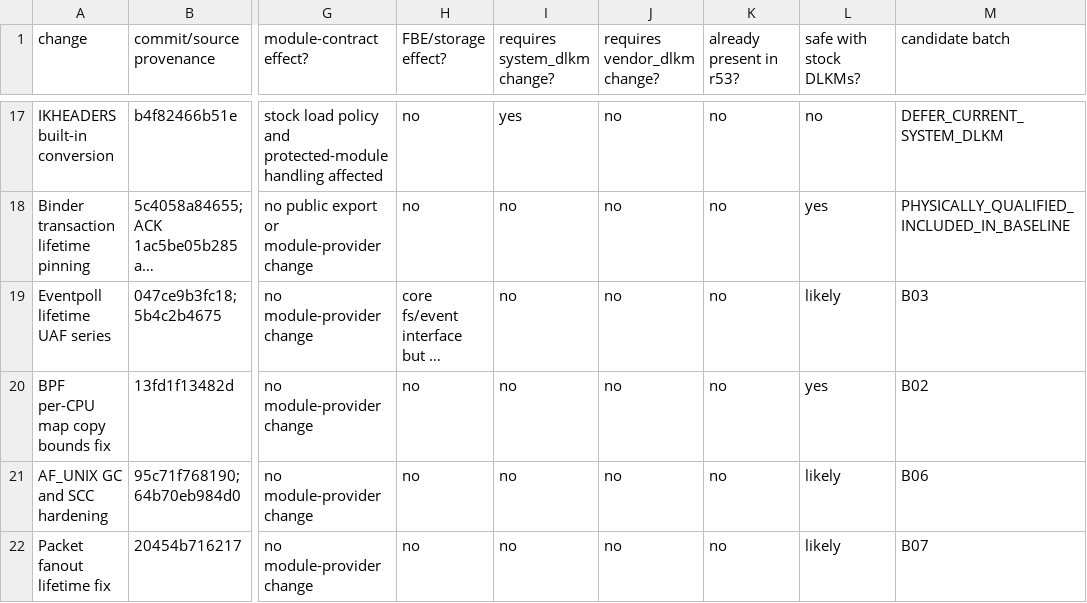
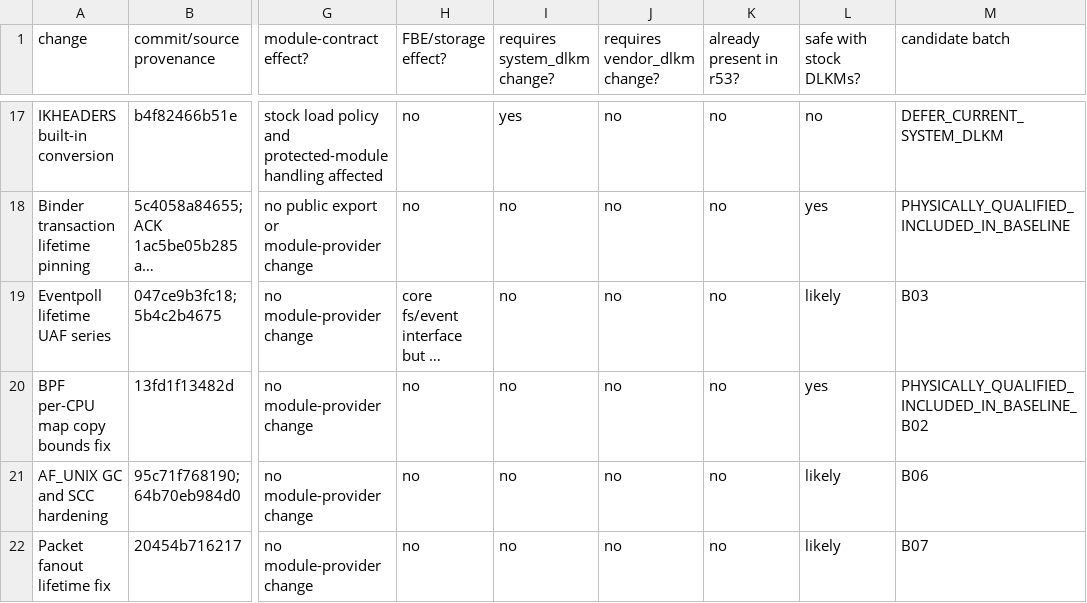
Before and after one commit to travismills82/oneplus15-sm8850-oos-kernel, a TSV file: docs/validation/firmware-16.0.10.500/candidate-b-project-delta.tsv, drawn as a sheet; only a part is shown, gaps mark what is left out; long unchanged cells end in …; the diff names each change by its address in the sheet, - before the commit and + after, or states it on an @@ line.

```diff
--- a/docs/validation/firmware-16.0.10.500/candidate-b-project-delta.tsv
+++ b/docs/validation/firmware-16.0.10.500/candidate-b-project-delta.tsv
-M20 (candidate batch): B02
+M20 (candidate batch): PHYSICALLY_QUALIFIED_INCLUDED_IN_BASELINE_B02
```
Also changed, not shown: docs/validation/firmware-16.0.10.500/compatibility-isolation.tsv, 2 other files.
